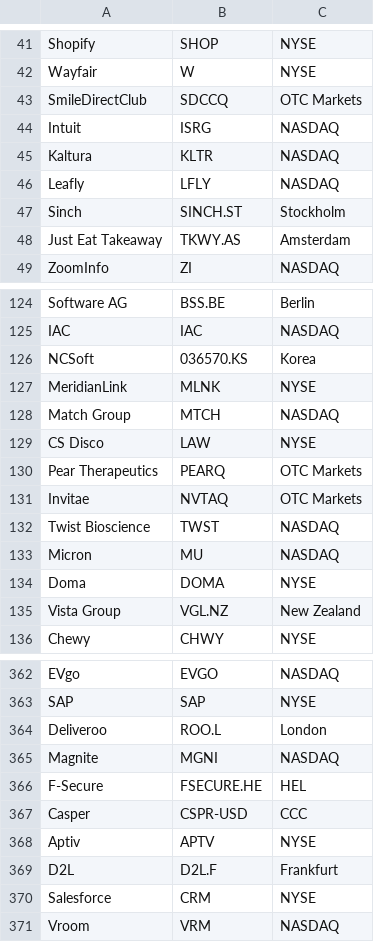
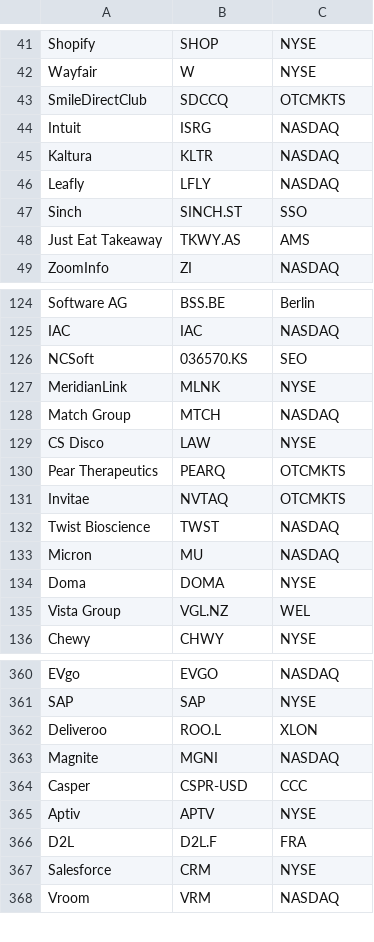
Before and after one commit to oliviazow/MOREresearch, a CSV file: data/publicCompanyTickers.csv, drawn as a sheet; only a part is shown, gaps mark what is left out; the diff covers the shown part only.

```diff
--- a/data/publicCompanyTickers.csv
+++ b/data/publicCompanyTickers.csv
@@ -42,3 +42,3 @@ Shopify,SHOP,NYSE
 Wayfair,W,NYSE
-SmileDirectClub,SDCCQ,OTC Markets
+SmileDirectClub,SDCCQ,OTCMKTS
 Intuit,ISRG,NASDAQ
@@ -46,4 +46,4 @@ Kaltura,KLTR,NASDAQ
 Leafly,LFLY,NASDAQ
-Sinch,SINCH.ST,Stockholm
-Just Eat Takeaway,TKWY.AS,Amsterdam
+Sinch,SINCH.ST,SSO
+Just Eat Takeaway,TKWY.AS,AMS
 ZoomInfo,ZI,NASDAQ
@@ -125,3 +125,3 @@ Software AG,BSS.BE,Berlin
 IAC,IAC,NASDAQ
-NCSoft,036570.KS,Korea
+NCSoft,036570.KS,SEO
 MeridianLink,MLNK,NYSE
@@ -129,4 +129,4 @@ Match Group,MTCH,NASDAQ
 CS Disco,LAW,NYSE
-Pear Therapeutics ,PEARQ,OTC Markets
-Invitae,NVTAQ,OTC Markets
+Pear Therapeutics ,PEARQ,OTCMKTS
+Invitae,NVTAQ,OTCMKTS
 Twist Bioscience,TWST,NASDAQ
@@ -134,3 +134,3 @@ Micron,MU,NASDAQ
 Doma,DOMA,NYSE
-Vista Group,VGL.NZ,New Zealand
+Vista Group,VGL.NZ,WEL
 Chewy,CHWY,NYSE
@@ -363,8 +361,7 @@ EVgo,EVGO,NASDAQ
 SAP,SAP,NYSE
-Deliveroo,ROO.L,London
+Deliveroo,ROO.L,XLON
 Magnite,MGNI,NASDAQ
-F-Secure,FSECURE.HE,HEL
 Casper,CSPR-USD,CCC
 Aptiv,APTV,NYSE
-D2L,D2L.F,Frankfurt
+D2L,D2L.F,FRA
 Salesforce,CRM,NYSE
```
Also changed, not shown: 4 removed rows and 46 edited cells elsewhere in this file, data/publicCompanies.csv, 6 other files.
